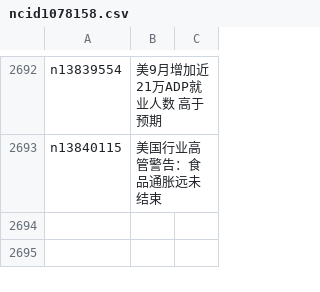
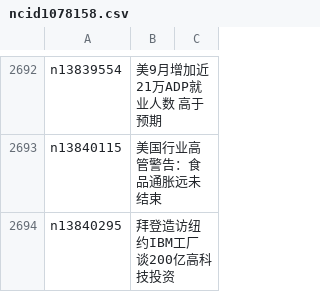
Before and after one commit to epic-marker/epoch-news, a CSV file: indexes/ncid1078158.csv, drawn as a sheet; only a part is shown, gaps mark what is left out; the diff names each change by its address in the sheet, - before the commit and + after, or states it on an @@ line.

```diff
--- a/indexes/ncid1078158.csv
+++ b/indexes/ncid1078158.csv
+row 2694: n13840295 | 拜登造访纽约IBM工厂 谈200亿高科技投资
```
Also changed, not shown: indexes/ncid1078159.csv, indexes/ncid277.csv, 35 other files.
